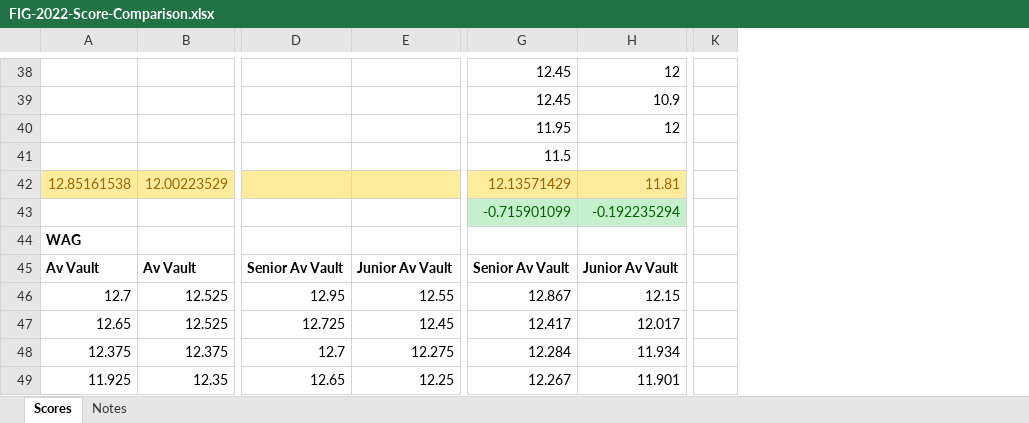
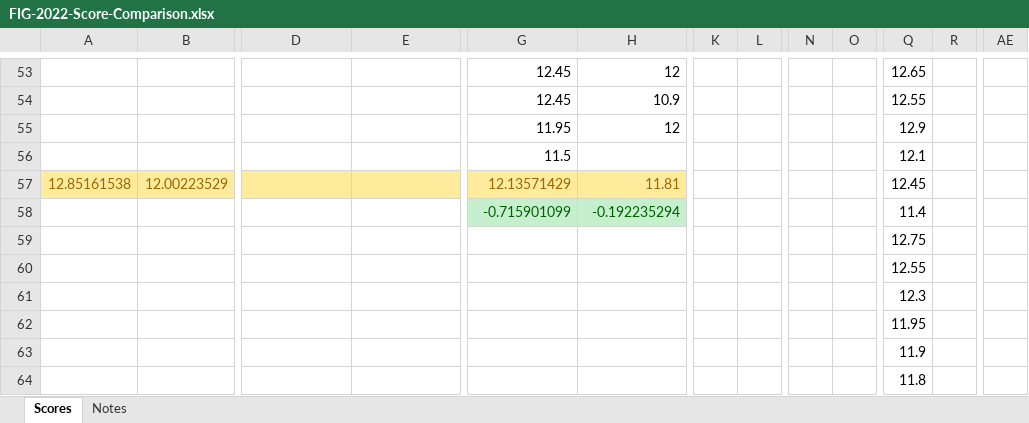
Before and after one commit to grahamfurner/GymnasticsScores, an Excel workbook: FIG-2022-Score-Comparison.xlsx, sheet Scores, drawn as a sheet; only a part is shown, gaps mark what is left out; values as stored, in another font and other column widths than the file's, no borders; removed rows and columns are numbered as before the commit, all else as after; the diff covers the shown part only; the diff names each change by its address in the sheet, - before the commit and + after, or states it on an @@ line.

```diff
--- a/FIG-2022-Score-Comparison.xlsx (sheet Scores)
+++ b/FIG-2022-Score-Comparison.xlsx (sheet Scores)
-column K, empty
+column K, empty
+column L, empty
+column N, empty
+column O, empty
+column Q, rows 53-64: 12.65 | 12.55 | 12.9 | 12.1 | 12.45 | 11.4 | 12.75 | 12.55 | 12.3 | 11.95 | 11.9 | 11.8
+column R, empty
+column AE, empty
-A59: WAG
+A59: (empty)
-A60: Av Vault
+A60: (empty)
-B60: Av Vault
+B60: (empty)
-D60: Senior Av Vault
+D60: (empty)
-E60: Junior Av Vault
+E60: (empty)
-G60: Senior Av Vault
+G60: (empty)
-H60: Junior Av Vault
+H60: (empty)
-A61: 12.7
+A61: (empty)
-B61:B62: 12.525
+B61:B62: (empty)
-D61: 12.95
+D61: (empty)
-E61: 12.55
+E61: (empty)
-G61: 12.867
+G61: (empty)
-H61: 12.15
+H61: (empty)
-A62: 12.65
+A62: (empty)
-D62: 12.725
+D62: (empty)
-E62: 12.45
+E62: (empty)
-G62: 12.417
+G62: (empty)
-H62: 12.017
+H62: (empty)
-A63: 12.375
+A63: (empty)
-B63: 12.375
+B63: (empty)
-D63: 12.7
+D63: (empty)
-E63: 12.275
+E63: (empty)
-G63: 12.284
+G63: (empty)
-H63: 11.934
+H63: (empty)
-A64: 11.925
+A64: (empty)
-B64: 12.35
+B64: (empty)
-D64: 12.65
+D64: (empty)
-E64: 12.25
+E64: (empty)
-G64: 12.267
+G64: (empty)
-H64: 11.901
+H64: (empty)
```
Also changed, not shown: 133 added rows, 10 added columns, 5 removed columns, 29 edited cells and cell formats elsewhere in this sheet, formulas that keep their value, 1 other file.
